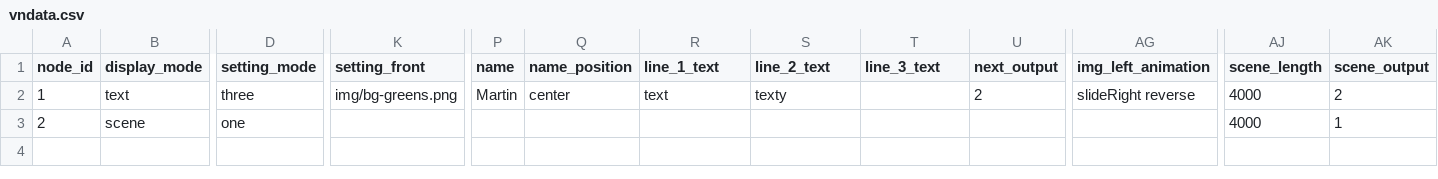
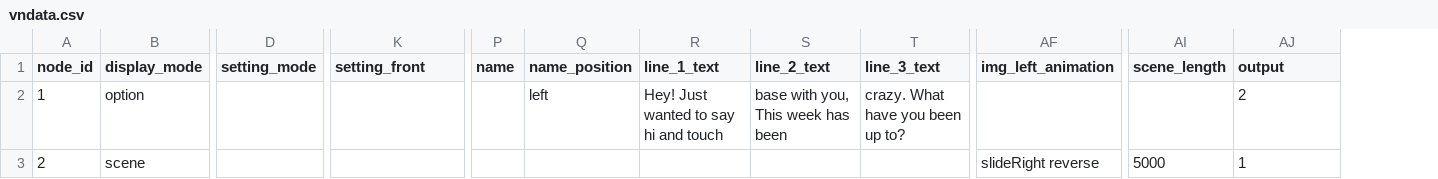
Before and after one commit to neilejohnson/visualnovel, a CSV file: vndata.csv, drawn as a sheet; only a part is shown, gaps mark what is left out; removed rows and columns are numbered as before the commit, all else as after; the diff covers the shown part only; the diff names each change by its address in the sheet, - before the commit and + after, or states it on an @@ line.

Commit message:
working on updating dialogue and option elements

```diff
--- a/vndata.csv
+++ b/vndata.csv
-column U (next_output), row 2: 2
-AJ1: scene_output
+AJ1: output
-B2 (display_mode): text
+B2 (display_mode): option
-D2 (setting_mode): three
+D2 (setting_mode): (empty)
-K2 (setting_front): img/bg-greens.png
+K2 (setting_front): (empty)
-P2 (name): Martin
+P2 (name): (empty)
-Q2 (name_position): center
+Q2 (name_position): left
-R2 (line_1_text): text
+R2 (line_1_text): Hey! Just wanted to say hi and touch
-S2 (line_2_text): texty
+S2 (line_2_text): base with you, This week has been
-T2 (line_3_text): (empty)
+T2 (line_3_text): crazy. What have you been up to?
-AF2 (img_left_animation): slideRight reverse
+AF2 (img_left_animation): (empty)
-AI2 (scene_length): 4000
+AI2 (scene_length): (empty)
-D3 (setting_mode): one
+D3 (setting_mode): (empty)
-AF3 (img_left_animation): (empty)
+AF3 (img_left_animation): slideRight reverse
-AI3 (scene_length): 4000
+AI3 (scene_length): 5000
```
Also changed, not shown: 6 edited cells elsewhere in this file, 4 other files.
